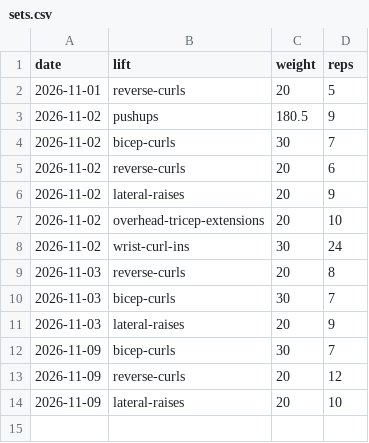
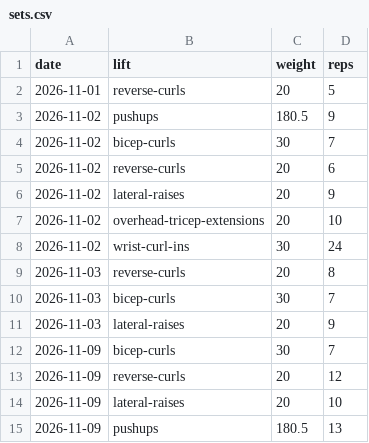
Before and after one commit to ishanjmukherjee/pressbench, a CSV file: data/sets.csv, drawn as a sheet.

Commit message:
Log pushups 180.5 x 13

```diff
--- a/data/sets.csv
+++ b/data/sets.csv
@@ -14 +14,2 @@ date,lift,weight,reps
 2026-11-09,lateral-raises,20,10
+2026-11-09,pushups,180.5,13
```
